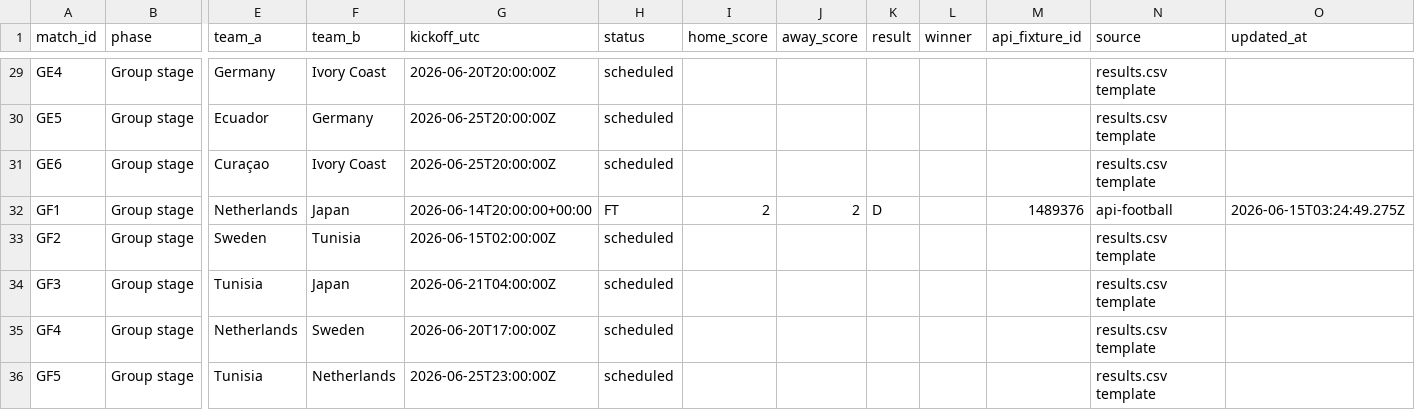
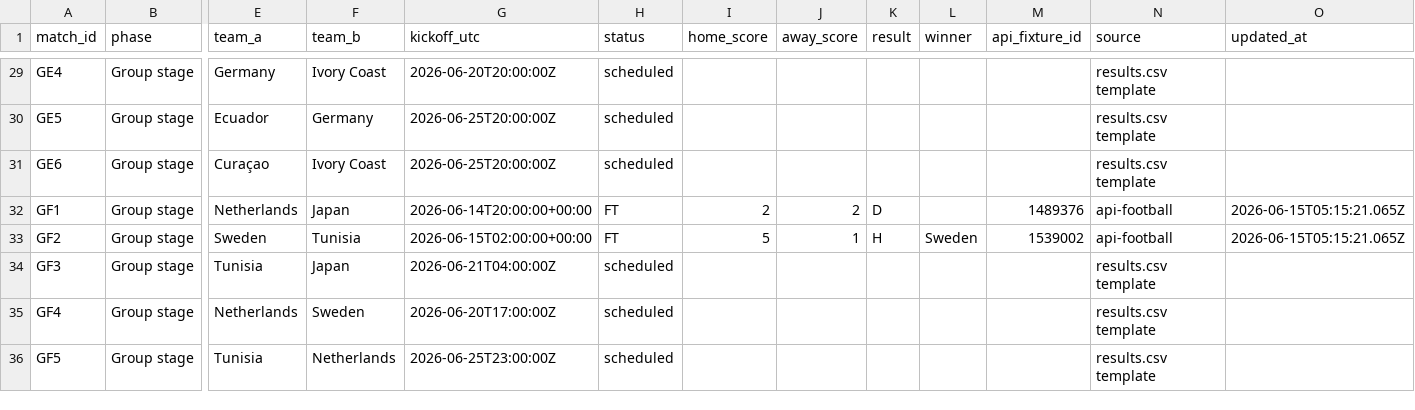
Before and after one commit to 10-01/rolln-world-cup-benchmark, a CSV file: public/data/results.csv, drawn as a sheet; only a part is shown, gaps mark what is left out; the diff covers the shown part only; the diff names each change by its address in the sheet, - before the commit and + after, or states it on an @@ line.

Commit message:
Update World Cup benchmark results

```diff
--- a/public/data/results.csv
+++ b/public/data/results.csv
-O32 (updated_at): 2026-06-15T03:24:49.275Z
+O32 (updated_at): 2026-06-15T05:15:21.065Z
-G33 (kickoff_utc): 2026-06-15T02:00:00Z
+G33 (kickoff_utc): 2026-06-15T02:00:00+00:00
-H33 (status): scheduled
+H33 (status): FT
-I33 (home_score): (empty)
+I33 (home_score): 5
-J33 (away_score): (empty)
+J33 (away_score): 1
-K33 (result): (empty)
+K33 (result): H
-L33 (winner): (empty)
+L33 (winner): Sweden
-M33 (api_fixture_id): (empty)
+M33 (api_fixture_id): 1539002
-N33 (source): results.csv template
+N33 (source): api-football
-O33 (updated_at): (empty)
+O33 (updated_at): 2026-06-15T05:15:21.065Z
```
Also changed, not shown: 10 edited cells elsewhere in this file, 2 other files.
